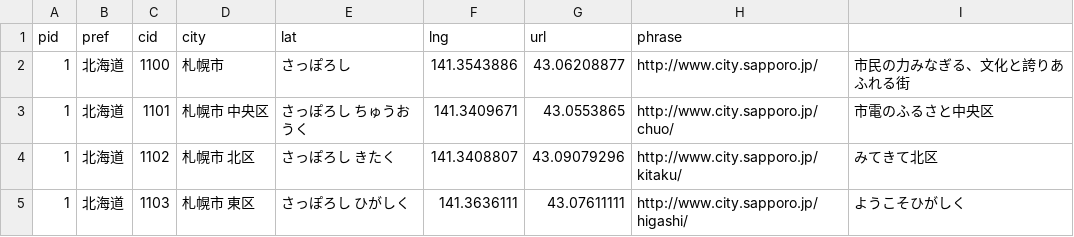
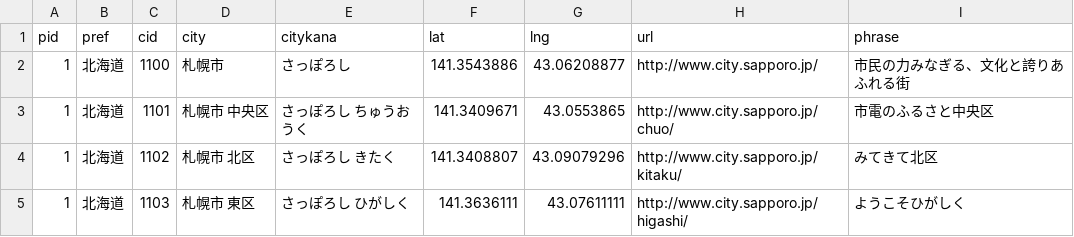
Before and after one commit to kentaro110u/localgovjp, a CSV file: localgovjp-utf8.csv, drawn as a sheet; only a part is shown.

Commit message:
add citykana

```diff
--- a/localgovjp-utf8.csv
+++ b/localgovjp-utf8.csv
@@ -1,2 +1,2 @@
-pid,pref,cid,city,lat,lng,url,phrase
+pid,pref,cid,city,citykana,lat,lng,url,phrase
 1,北海道,1100,札幌市,さっぽろし,141.3543886,43.06208877,http://www.city.sapporo.jp/,市民の力みなぎる、文化と誇りあふれる街
```
